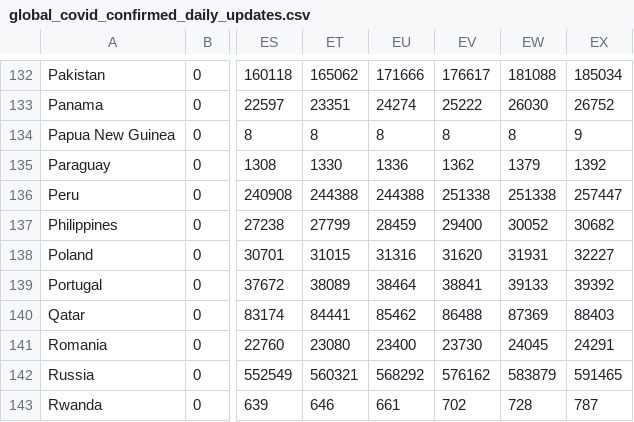
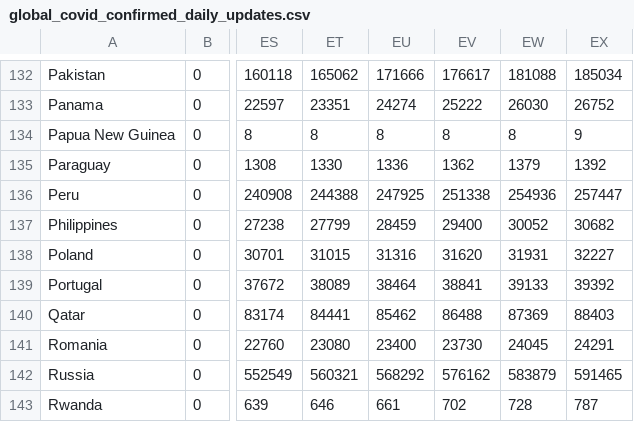
Before and after one commit to analyticsindiamagazine/Covid-19-Hackathon, a CSV file: global_covid_confirmed_daily_updates.csv, drawn as a sheet; only a part is shown, gaps mark what is left out; the diff names each change by its address in the sheet, - before the commit and + after, or states it on an @@ line.

Commit message:
data update

```diff
--- a/global_covid_confirmed_daily_updates.csv
+++ b/global_covid_confirmed_daily_updates.csv
-EU136: 244388
+EU136: 247925
-EW136: 251338
+EW136: 254936
```
Also changed, not shown: 1 other file.
